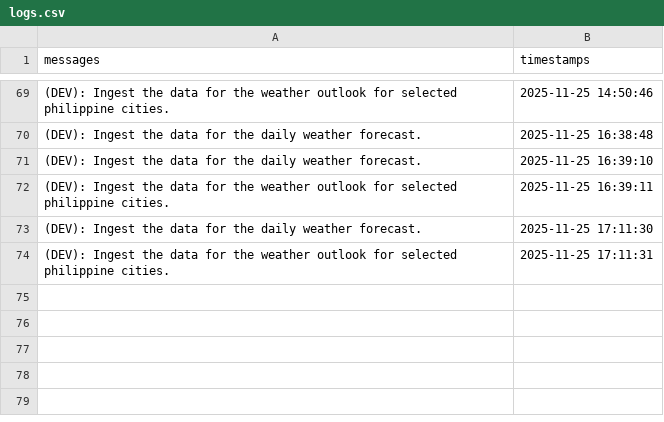
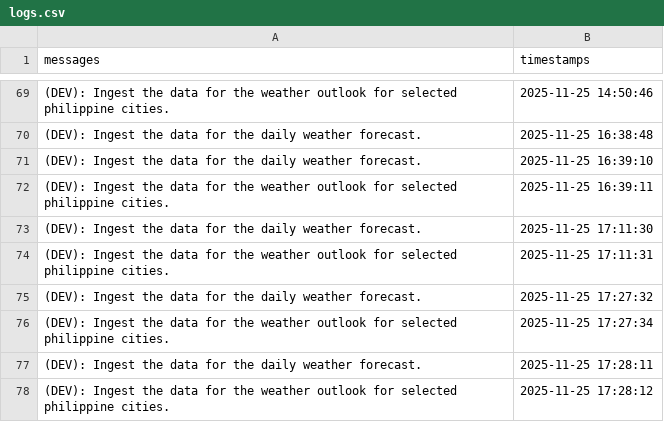
Before and after one commit to christianebacani/Pag-Asa_Weather_Data_Pipeline, a CSV file: src/logs/logs.csv, drawn as a sheet; only a part is shown, gaps mark what is left out; the diff names each change by its address in the sheet, - before the commit and + after, or states it on an @@ line.

```diff
--- a/src/logs/logs.csv
+++ b/src/logs/logs.csv
+row 75: (DEV): Ingest the data for the daily weather forecast. | 2025-11-25 17:27:32
+row 76: (DEV): Ingest the data for the weather outlook for selected philippine cities. | 2025-11-25 17:27:34
+row 77: (DEV): Ingest the data for the daily weather forecast. | 2025-11-25 17:28:11
+row 78: (DEV): Ingest the data for the weather outlook for selected philippine cities. | 2025-11-25 17:28:12
```
Also changed, not shown: 1 other file.
